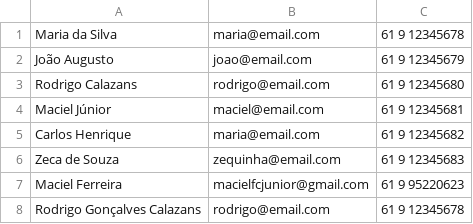
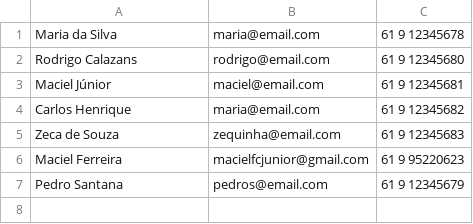
Before and after one commit to macieljuniormax/beacademy-devstart-introducaophp, a CSV file: Projeto/dados/contatos.csv, drawn as a sheet.

Commit message:
:sparkles: feat - Função excluir contato

```diff
--- a/Projeto/dados/contatos.csv
+++ b/Projeto/dados/contatos.csv
@@ -1,3 +1,2 @@
 Maria da Silva;maria@email.com;61 9 12345678
-João Augusto;joao@email.com;61 9 12345679
 Rodrigo Calazans;rodrigo@email.com;61 9 12345680
@@ -7,2 +6,2 @@ Zeca de Souza;zequinha@email.com;61 9 12345683
 Maciel Ferreira;macielfcjunior@gmail.com;61 9 95220623
-Rodrigo Gonçalves Calazans;rodrigo@email.com;61 9 12345678
+Pedro Santana;pedros@email.com;61 9 12345679
```
Also changed, not shown: 4 other files.
